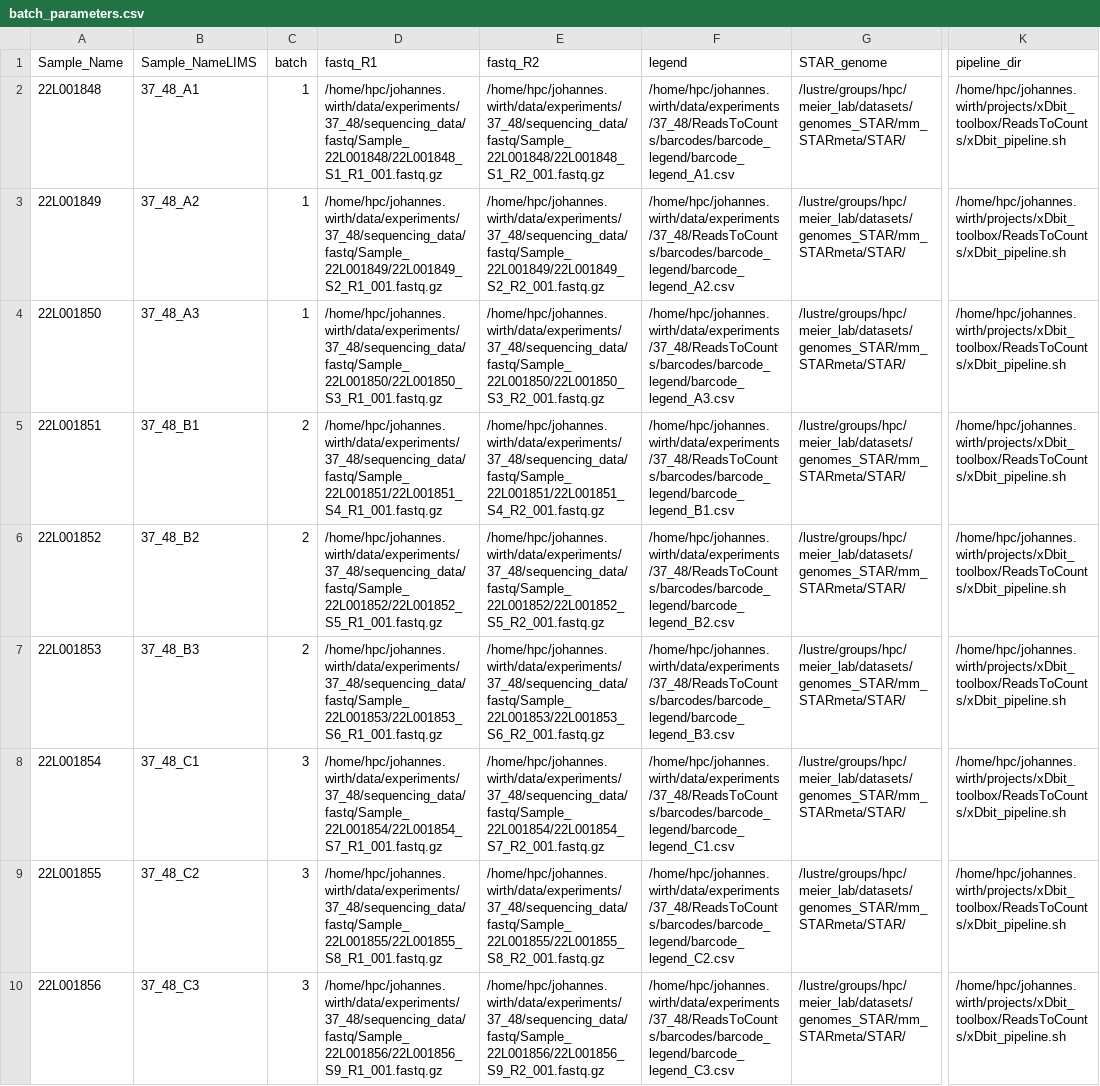
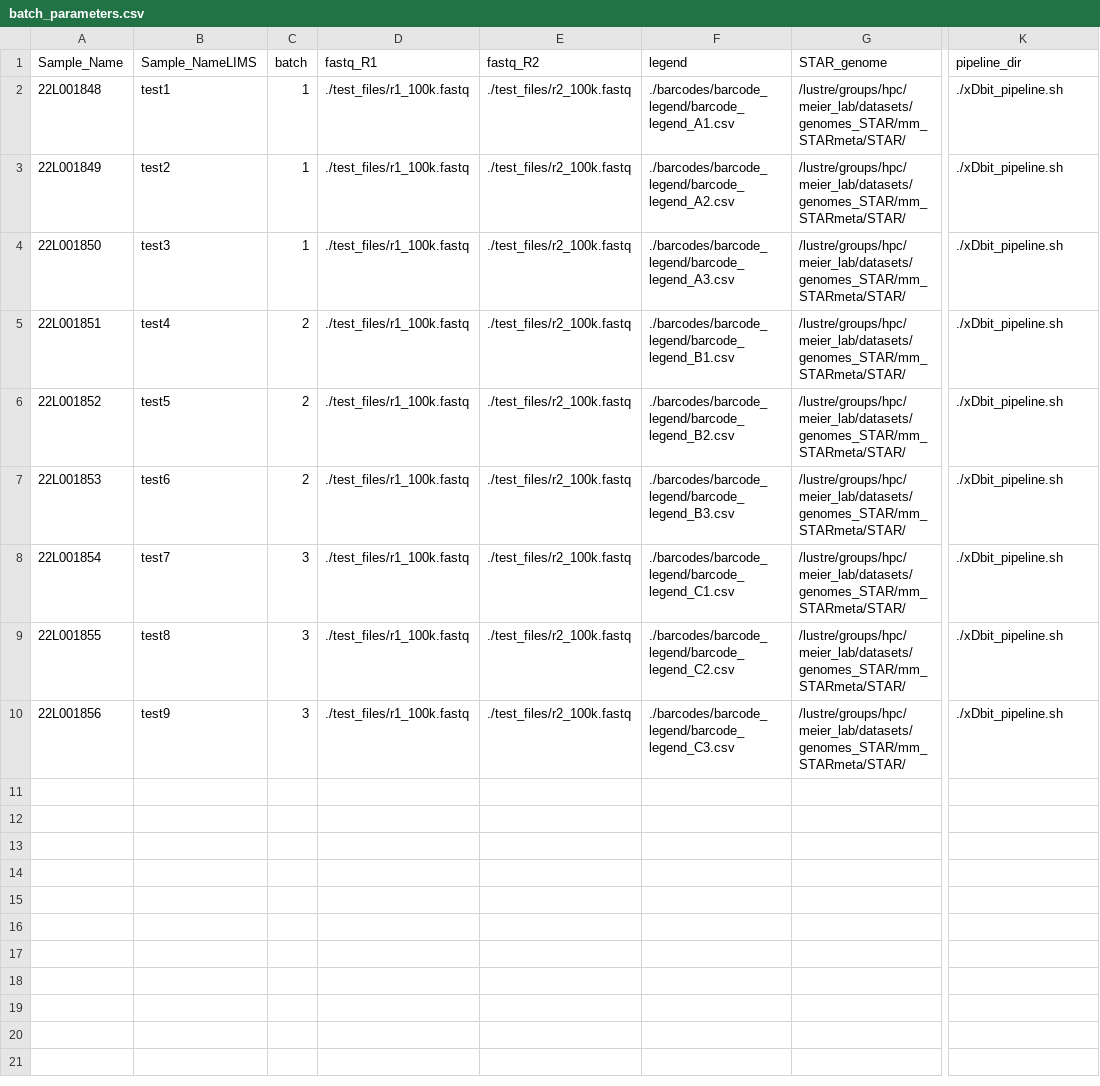
Before and after one commit to jwrth/xDBiT_toolbox, a CSV file: ReadsToCounts/batch_parameters.csv, drawn as a sheet; only a part is shown, gaps mark what is left out; the diff names each change by its address in the sheet, - before the commit and + after, or states it on an @@ line.

Commit message:
test updates

```diff
--- a/ReadsToCounts/batch_parameters.csv
+++ b/ReadsToCounts/batch_parameters.csv
-B2 (Sample_NameLIMS): 37_48_A1
+B2 (Sample_NameLIMS): test1
-D2 (fastq_R1): /home/hpc/johannes.wirth/data/experiments/37_48/sequencing_data/fastq/Sample_22L001848/22L001848_S1_R1_001.fastq.gz
+D2 (fastq_R1): ./test_files/r1_100k.fastq
-E2 (fastq_R2): /home/hpc/johannes.wirth/data/experiments/37_48/sequencing_data/fastq/Sample_22L001848/22L001848_S1_R2_001.fastq.gz
+E2 (fastq_R2): ./test_files/r2_100k.fastq
-F2 (legend): /home/hpc/johannes.wirth/data/experiments/37_48/ReadsToCounts/barcodes/barcode_legend/barcode_legend_A1.csv
+F2 (legend): ./barcodes/barcode_legend/barcode_legend_A1.csv
-K2:K10 (pipeline_dir): /home/hpc/johannes.wirth/projects/xDbit_toolbox/ReadsToCounts/xDbit_pipeline.sh
+K2:K10 (pipeline_dir): ./xDbit_pipeline.sh
-B3 (Sample_NameLIMS): 37_48_A2
+B3 (Sample_NameLIMS): test2
-D3 (fastq_R1): /home/hpc/johannes.wirth/data/experiments/37_48/sequencing_data/fastq/Sample_22L001849/22L001849_S2_R1_001.fastq.gz
+D3 (fastq_R1): ./test_files/r1_100k.fastq
-E3 (fastq_R2): /home/hpc/johannes.wirth/data/experiments/37_48/sequencing_data/fastq/Sample_22L001849/22L001849_S2_R2_001.fastq.gz
+E3 (fastq_R2): ./test_files/r2_100k.fastq
-F3 (legend): /home/hpc/johannes.wirth/data/experiments/37_48/ReadsToCounts/barcodes/barcode_legend/barcode_legend_A2.csv
+F3 (legend): ./barcodes/barcode_legend/barcode_legend_A2.csv
-B4 (Sample_NameLIMS): 37_48_A3
+B4 (Sample_NameLIMS): test3
-D4 (fastq_R1): /home/hpc/johannes.wirth/data/experiments/37_48/sequencing_data/fastq/Sample_22L001850/22L001850_S3_R1_001.fastq.gz
+D4 (fastq_R1): ./test_files/r1_100k.fastq
-E4 (fastq_R2): /home/hpc/johannes.wirth/data/experiments/37_48/sequencing_data/fastq/Sample_22L001850/22L001850_S3_R2_001.fastq.gz
+E4 (fastq_R2): ./test_files/r2_100k.fastq
-F4 (legend): /home/hpc/johannes.wirth/data/experiments/37_48/ReadsToCounts/barcodes/barcode_legend/barcode_legend_A3.csv
+F4 (legend): ./barcodes/barcode_legend/barcode_legend_A3.csv
-B5 (Sample_NameLIMS): 37_48_B1
+B5 (Sample_NameLIMS): test4
-D5 (fastq_R1): /home/hpc/johannes.wirth/data/experiments/37_48/sequencing_data/fastq/Sample_22L001851/22L001851_S4_R1_001.fastq.gz
+D5 (fastq_R1): ./test_files/r1_100k.fastq
-E5 (fastq_R2): /home/hpc/johannes.wirth/data/experiments/37_48/sequencing_data/fastq/Sample_22L001851/22L001851_S4_R2_001.fastq.gz
+E5 (fastq_R2): ./test_files/r2_100k.fastq
-F5 (legend): /home/hpc/johannes.wirth/data/experiments/37_48/ReadsToCounts/barcodes/barcode_legend/barcode_legend_B1.csv
+F5 (legend): ./barcodes/barcode_legend/barcode_legend_B1.csv
-B6 (Sample_NameLIMS): 37_48_B2
+B6 (Sample_NameLIMS): test5
-D6 (fastq_R1): /home/hpc/johannes.wirth/data/experiments/37_48/sequencing_data/fastq/Sample_22L001852/22L001852_S5_R1_001.fastq.gz
+D6 (fastq_R1): ./test_files/r1_100k.fastq
-E6 (fastq_R2): /home/hpc/johannes.wirth/data/experiments/37_48/sequencing_data/fastq/Sample_22L001852/22L001852_S5_R2_001.fastq.gz
+E6 (fastq_R2): ./test_files/r2_100k.fastq
-F6 (legend): /home/hpc/johannes.wirth/data/experiments/37_48/ReadsToCounts/barcodes/barcode_legend/barcode_legend_B2.csv
+F6 (legend): ./barcodes/barcode_legend/barcode_legend_B2.csv
-B7 (Sample_NameLIMS): 37_48_B3
+B7 (Sample_NameLIMS): test6
-D7 (fastq_R1): /home/hpc/johannes.wirth/data/experiments/37_48/sequencing_data/fastq/Sample_22L001853/22L001853_S6_R1_001.fastq.gz
+D7 (fastq_R1): ./test_files/r1_100k.fastq
-E7 (fastq_R2): /home/hpc/johannes.wirth/data/experiments/37_48/sequencing_data/fastq/Sample_22L001853/22L001853_S6_R2_001.fastq.gz
+E7 (fastq_R2): ./test_files/r2_100k.fastq
-F7 (legend): /home/hpc/johannes.wirth/data/experiments/37_48/ReadsToCounts/barcodes/barcode_legend/barcode_legend_B3.csv
+F7 (legend): ./barcodes/barcode_legend/barcode_legend_B3.csv
-B8 (Sample_NameLIMS): 37_48_C1
+B8 (Sample_NameLIMS): test7
-D8 (fastq_R1): /home/hpc/johannes.wirth/data/experiments/37_48/sequencing_data/fastq/Sample_22L001854/22L001854_S7_R1_001.fastq.gz
+D8 (fastq_R1): ./test_files/r1_100k.fastq
-E8 (fastq_R2): /home/hpc/johannes.wirth/data/experiments/37_48/sequencing_data/fastq/Sample_22L001854/22L001854_S7_R2_001.fastq.gz
+E8 (fastq_R2): ./test_files/r2_100k.fastq
-F8 (legend): /home/hpc/johannes.wirth/data/experiments/37_48/ReadsToCounts/barcodes/barcode_legend/barcode_legend_C1.csv
+F8 (legend): ./barcodes/barcode_legend/barcode_legend_C1.csv
-B9 (Sample_NameLIMS): 37_48_C2
+B9 (Sample_NameLIMS): test8
-D9 (fastq_R1): /home/hpc/johannes.wirth/data/experiments/37_48/sequencing_data/fastq/Sample_22L001855/22L001855_S8_R1_001.fastq.gz
+D9 (fastq_R1): ./test_files/r1_100k.fastq
-E9 (fastq_R2): /home/hpc/johannes.wirth/data/experiments/37_48/sequencing_data/fastq/Sample_22L001855/22L001855_S8_R2_001.fastq.gz
+E9 (fastq_R2): ./test_files/r2_100k.fastq
-F9 (legend): /home/hpc/johannes.wirth/data/experiments/37_48/ReadsToCounts/barcodes/barcode_legend/barcode_legend_C2.csv
+F9 (legend): ./barcodes/barcode_legend/barcode_legend_C2.csv
-B10 (Sample_NameLIMS): 37_48_C3
+B10 (Sample_NameLIMS): test9
-D10 (fastq_R1): /home/hpc/johannes.wirth/data/experiments/37_48/sequencing_data/fastq/Sample_22L001856/22L001856_S9_R1_001.fastq.gz
+D10 (fastq_R1): ./test_files/r1_100k.fastq
-E10 (fastq_R2): /home/hpc/johannes.wirth/data/experiments/37_48/sequencing_data/fastq/Sample_22L001856/22L001856_S9_R2_001.fastq.gz
+E10 (fastq_R2): ./test_files/r2_100k.fastq
-F10 (legend): /home/hpc/johannes.wirth/data/experiments/37_48/ReadsToCounts/barcodes/barcode_legend/barcode_legend_C3.csv
+F10 (legend): ./barcodes/barcode_legend/barcode_legend_C3.csv
```
Also changed, not shown: 2 other files.
